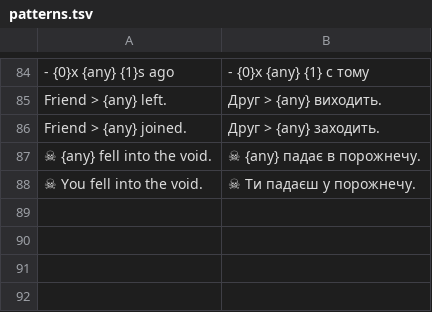
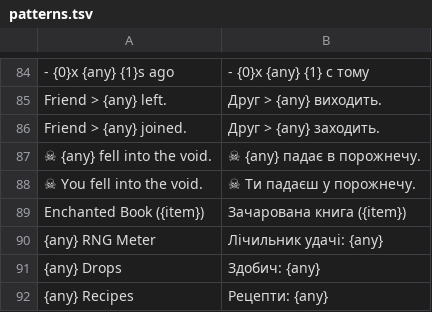
Before and after one commit to gianxdd3035/skyblock_ua, a TSV file: src/main/resources/assets/skyblockua/dict/patterns.tsv, drawn as a sheet; only a part is shown, gaps mark what is left out; the diff names each change by its address in the sheet, - before the commit and + after, or states it on an @@ line.

```diff
--- a/src/main/resources/assets/skyblockua/dict/patterns.tsv
+++ b/src/main/resources/assets/skyblockua/dict/patterns.tsv
+row 89: Enchanted Book ({item}) | Зачарована книга ({item})
+row 90: {any} RNG Meter | Лічильник удачі: {any}
+row 91: {any} Drops | Здобич: {any}
+row 92: {any} Recipes | Рецепти: {any}
```
Also changed, not shown: src/main/resources/assets/skyblockua/dict/chat_system.tsv, src/main/resources/assets/skyblockua/dict/labels.tsv, 23 other files.
